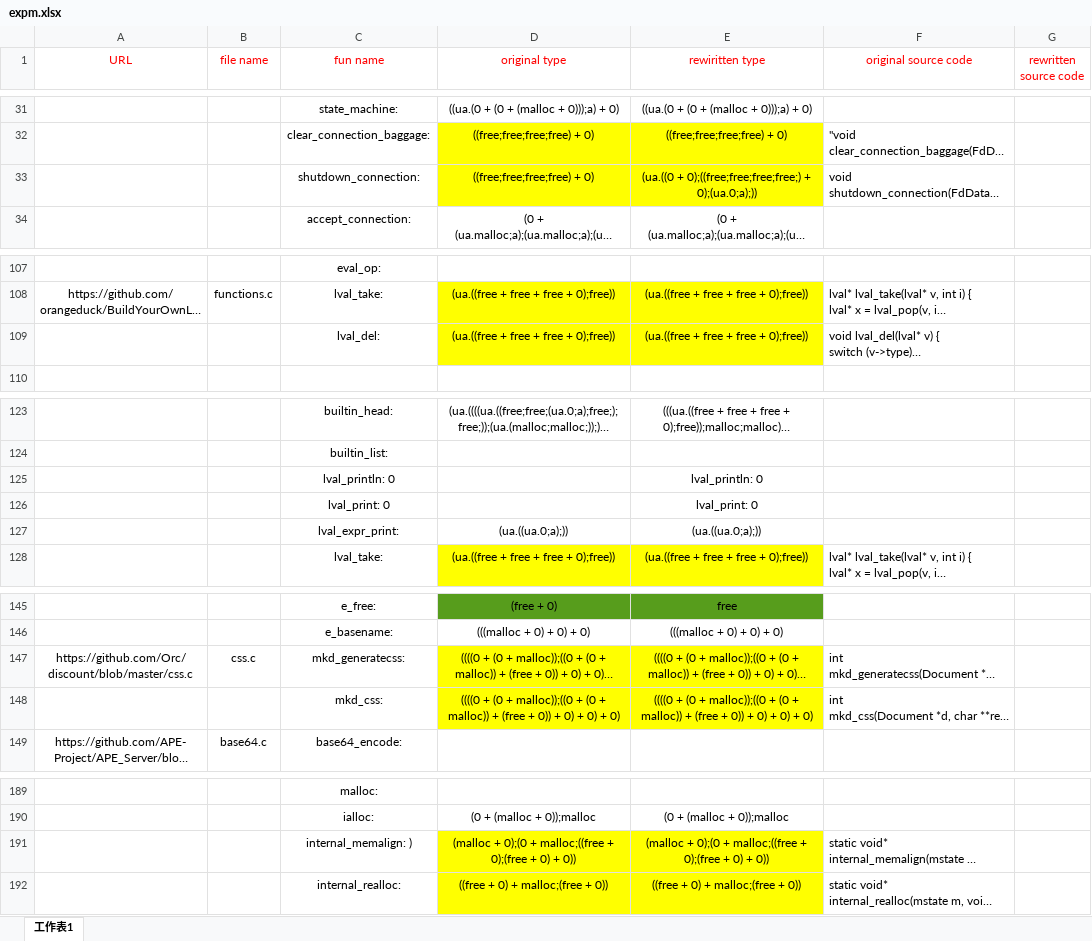
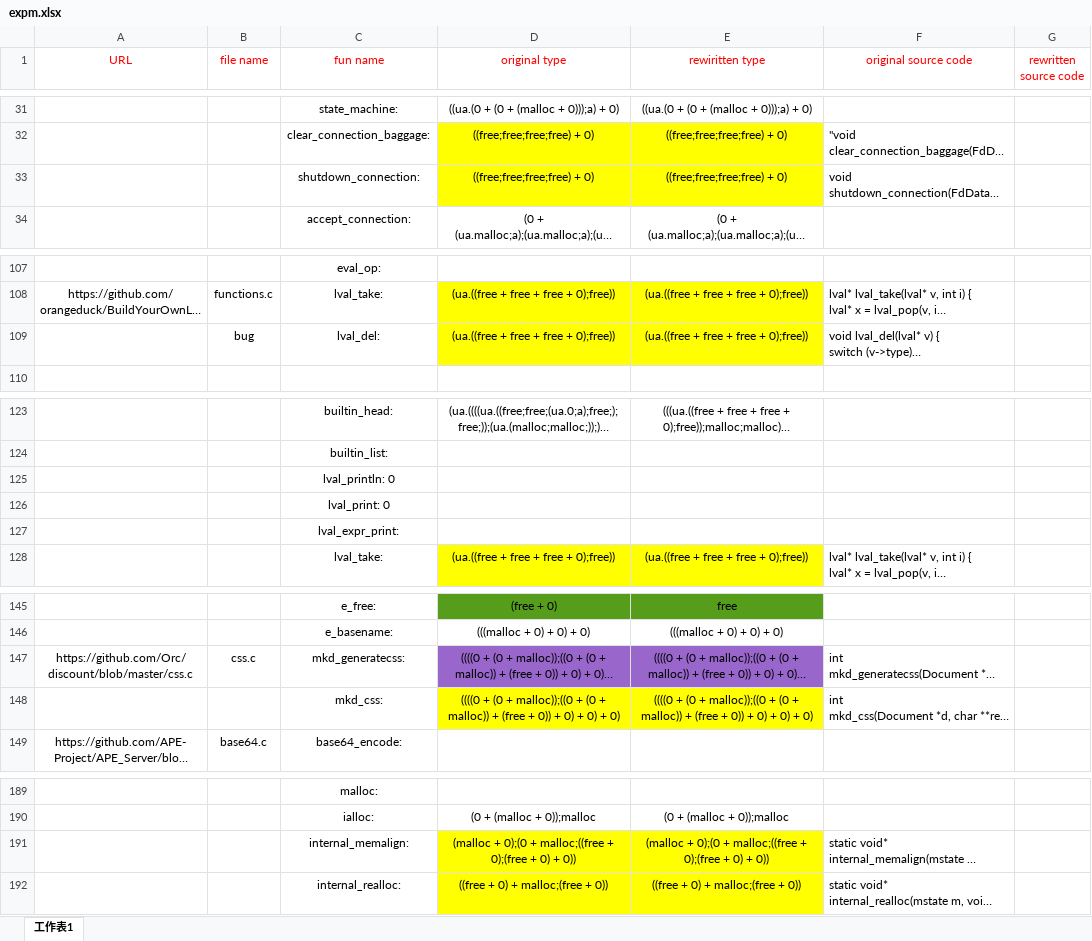
Before and after one commit to woailuo/tr_abs, an Excel workbook: expm.xlsx, sheet 工作表1, drawn as a sheet; only a part is shown, gaps mark what is left out; long unchanged cells end in …; values as stored, in another font and other column widths than the file's, no borders; removed rows and columns are numbered as before the commit, all else as after; the diff names each change by its address in the sheet, - before the commit and + after, or states it on an @@ line.

Commit message:
update exmp.xlsx

```diff
--- a/expm.xlsx (sheet 工作表1)
+++ b/expm.xlsx (sheet 工作表1)
-E33 (rewiritten type): (ua.((0 + 0);((free;free;free;free;) + 0);(ua.0;a);))
+E33 (rewiritten type): ((free;free;free;free) + 0)
-B109 (file name): (empty)
+B109 (file name): bug
-E125 (rewiritten type): lval_println: 0
+E125 (rewiritten type): (empty)
-E126 (rewiritten type): lval_print: 0
+E126 (rewiritten type): (empty)
-row 127:  |  | lval_expr_print: | (ua.((ua.0;a);)) | (ua.((ua.0;a);))
+row 127:  |  | lval_expr_print:
-D147:E147 fill: #FFFF00
+D147:E147 fill: #9966CC
-C191 (fun name): internal_memalign: )
+C191 (fun name): internal_memalign:
```
Also changed, not shown: 1 other file.
